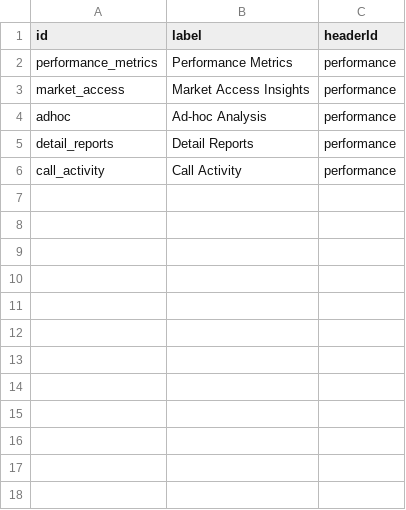
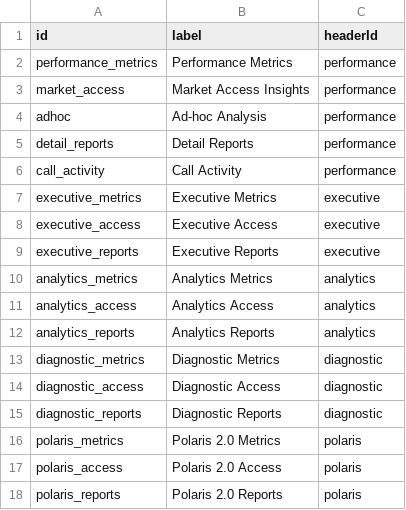
Before and after one commit to Kavi555333/fipsar-dashboard, a CSV file: public/page-tabs.csv, drawn as a sheet; the diff names each change by its address in the sheet, - before the commit and + after, or states it on an @@ line.

```diff
--- a/public/page-tabs.csv
+++ b/public/page-tabs.csv
+row 7: executive_metrics | Executive Metrics | executive
+row 8: executive_access | Executive Access | executive
+row 9: executive_reports | Executive Reports | executive
+row 10: analytics_metrics | Analytics Metrics | analytics
+row 11: analytics_access | Analytics Access | analytics
+row 12: analytics_reports | Analytics Reports | analytics
+row 13: diagnostic_metrics | Diagnostic Metrics | diagnostic
+row 14: diagnostic_access | Diagnostic Access | diagnostic
+row 15: diagnostic_reports | Diagnostic Reports | diagnostic
+row 16: polaris_metrics | Polaris 2.0 Metrics | polaris
+row 17: polaris_access | Polaris 2.0 Access | polaris
+row 18: polaris_reports | Polaris 2.0 Reports | polaris
```
Also changed, not shown: public/sections.csv, 9 other files.
